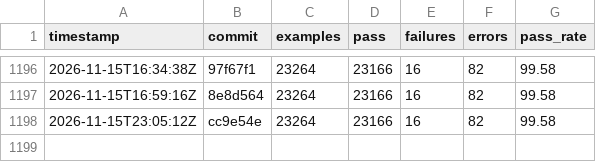
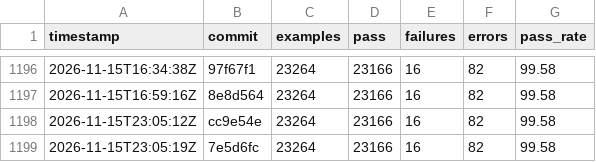
Before and after one commit to sisshiki1969/monoruby, a CSV file: spec/data/history_total.csv, drawn as a sheet; only a part is shown, gaps mark what is left out; the diff names each change by its address in the sheet, - before the commit and + after, or states it on an @@ line.

```diff
--- a/spec/data/history_total.csv
+++ b/spec/data/history_total.csv
+row 1199: 2026-11-15T23:05:19Z | 7e5d6fc | 23264 | 23166 | 16 | 82 | 99.58
```
Also changed, not shown: 2 other files.
